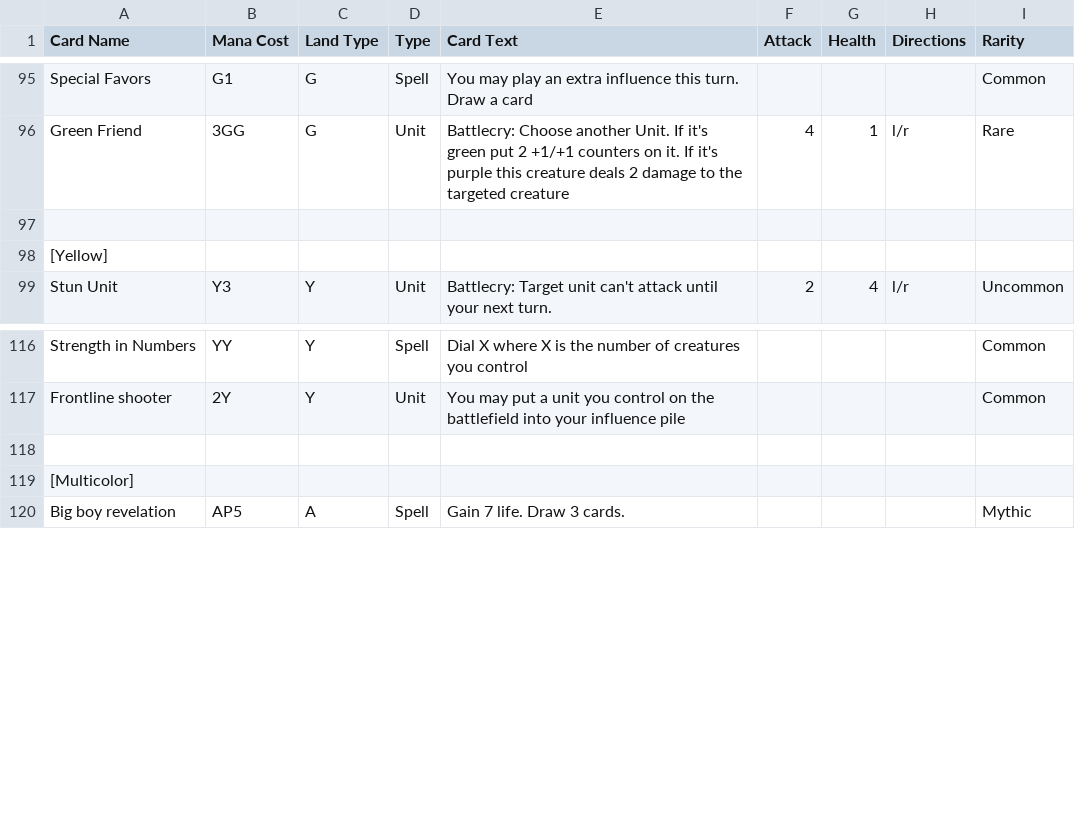
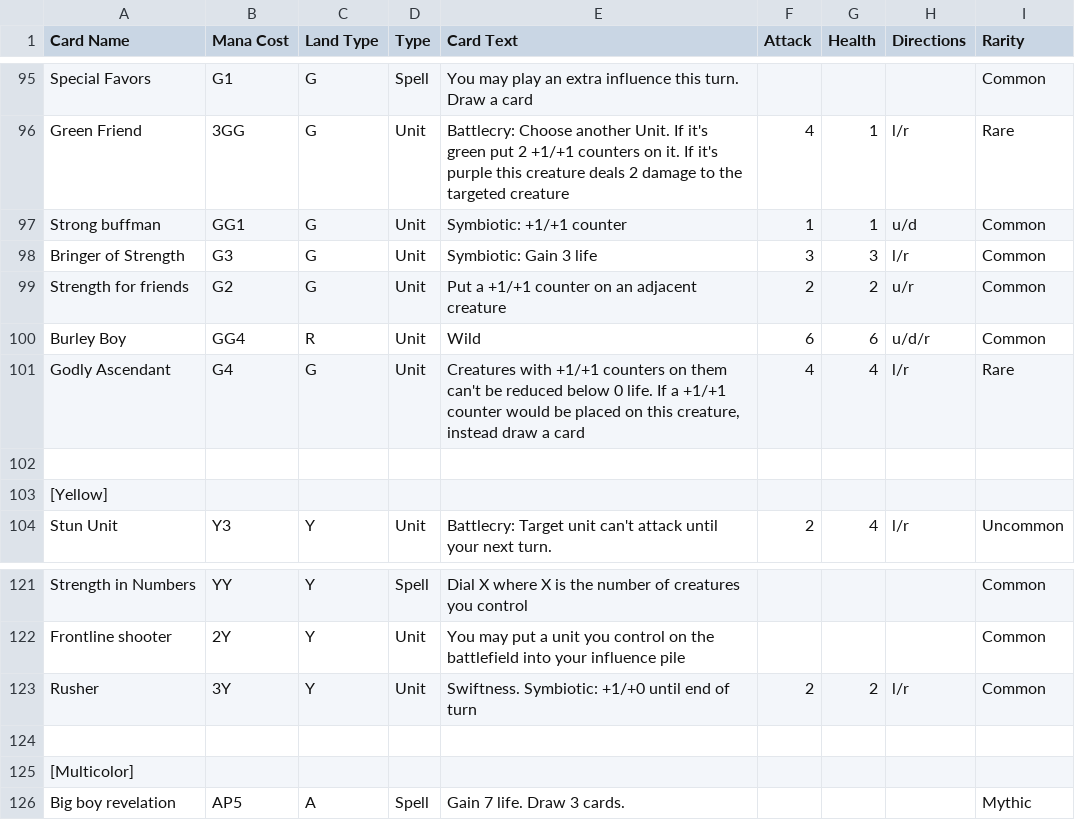
Before and after one commit to Saruto/CoolCardCreator, a CSV file: Assets/StreamingAssets/Card Database.csv, drawn as a sheet; only a part is shown, gaps mark what is left out.

Commit message:
Added more cards

```diff
--- a/Assets/StreamingAssets/Card Database.csv
+++ b/Assets/StreamingAssets/Card Database.csv
@@ -98,2 +98,7 @@ Special Favors,G1,G,Spell,You may play an extra influence this turn. Draw a card
 Green Friend,3GG,G,Unit,Battlecry: Choose another Unit. If it's green put 2 +1/+1 counters on it. If it's purple this creature deals 2 damage to the targeted creature,4,1,l/r,Rare
+Strong buffman,GG1,G,Unit,Symbiotic: +1/+1 counter,1,1,u/d,Common
+Bringer of Strength,G3,G,Unit,Symbiotic: Gain 3 life,3,3,l/r,Common
+Strength for friends,G2,G,Unit,Put a +1/+1 counter on an adjacent creature,2,2,u/r,Common
+Burley Boy,GG4,R,Unit,Wild,6,6,u/d/r,Common
+Godly Ascendant,G4,G,Unit,"Creatures with +1/+1 counters on them can't be reduced below 0 life. If a +1/+1 counter would be placed on this creature, instead draw a card",4,4,l/r,Rare
 ,,,,,,,,
@@ -119,2 +124,3 @@ Strength in Numbers,YY,Y,Spell,Dial X where X is the number of creatures you con
 Frontline shooter,2Y,Y,Unit,You may put a unit you control on the battlefield into your influence pile,,,,Common
+Rusher,3Y,Y,Unit,Swiftness. Symbiotic: +1/+0 until end of turn,2,2,l/r,Common
 ,,,,,,,,
```
